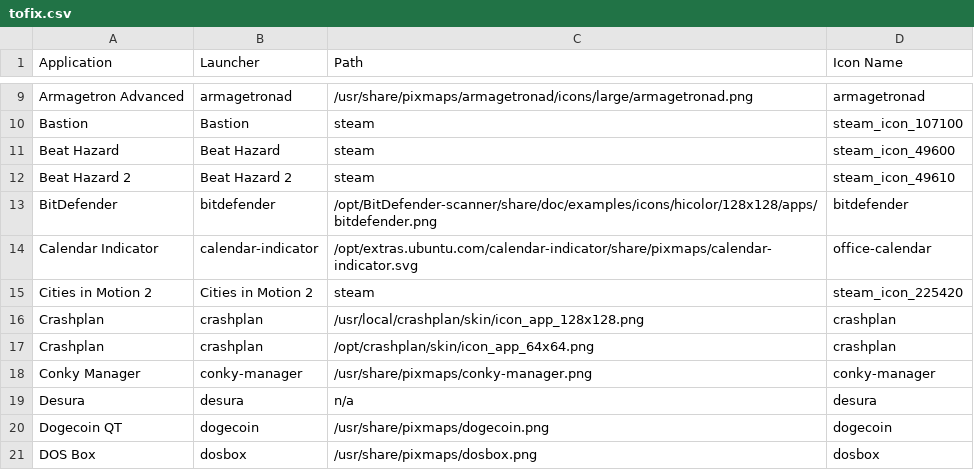
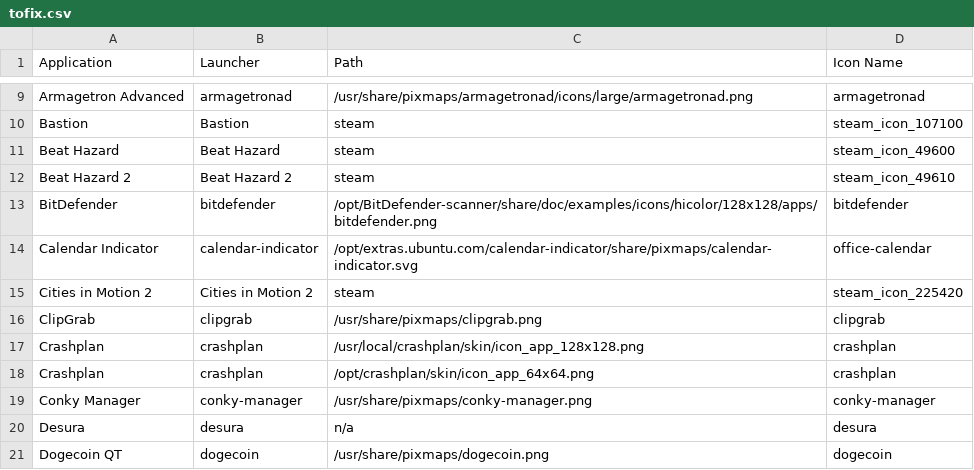
Before and after one commit to Foggalong/hardcode-fixer, a CSV file: tofix.csv, drawn as a sheet; only a part is shown, gaps mark what is left out; the shorter side is filled out with more unchanged rows; the diff names each change by its address in the sheet, - before the commit and + after, or states it on an @@ line.

Commit message:
Update tofix.csv

```diff
--- a/tofix.csv
+++ b/tofix.csv
+row 16: ClipGrab | clipgrab | /usr/share/pixmaps/clipgrab.png | clipgrab
```
